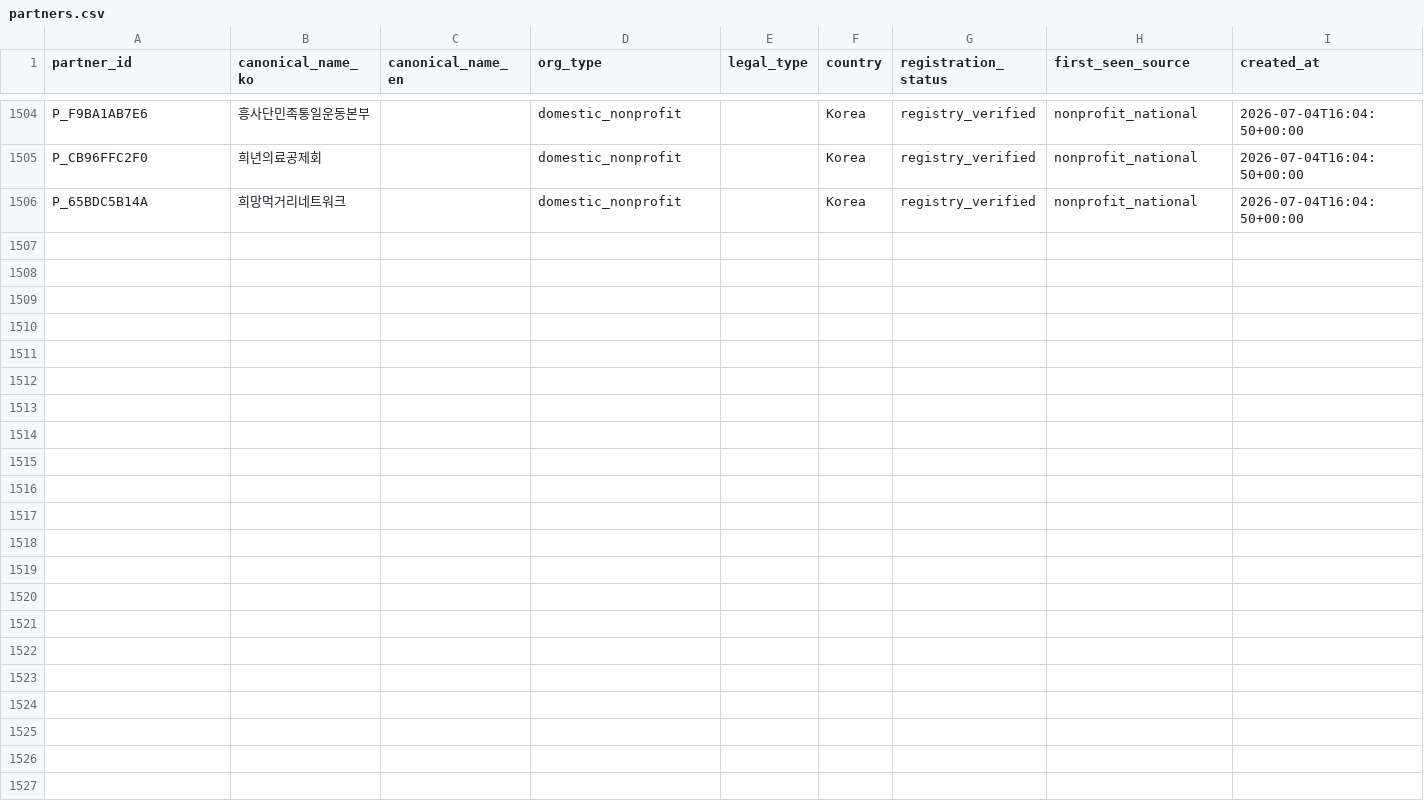
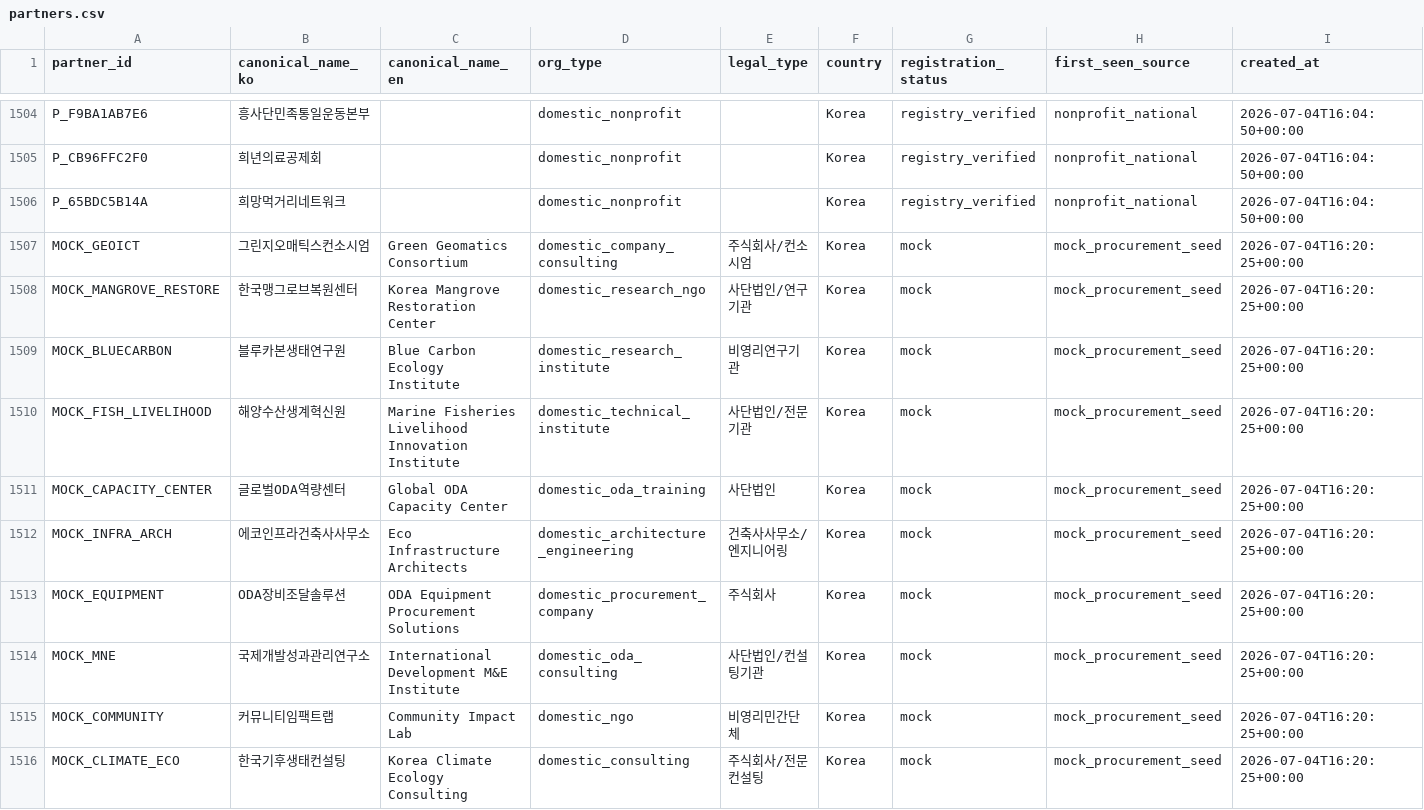
Before and after one commit to hyunkyeongna/oda_consortium, a CSV file: partner_db/partners.csv, drawn as a sheet; only a part is shown, gaps mark what is left out; rows hold the shown columns only; the diff names each change by its address in the sheet, - before the commit and + after, or states it on an @@ line.

```diff
--- a/partner_db/partners.csv
+++ b/partner_db/partners.csv
+row 1507: MOCK_GEOICT | 그린지오매틱스컨소시엄 | Green Geomatics Consortium | domestic_company_consulting | 주식회사/컨소시엄 | Korea | mock | mock_procurement_seed | 2026-07-04T16:20:25+00:00
+row 1508: MOCK_MANGROVE_RESTORE | 한국맹그로브복원센터 | Korea Mangrove Restoration Center | domestic_research_ngo | 사단법인/연구기관 | Korea | mock | mock_procurement_seed | 2026-07-04T16:20:25+00:00
+row 1509: MOCK_BLUECARBON | 블루카본생태연구원 | Blue Carbon Ecology Institute | domestic_research_institute | 비영리연구기관 | Korea | mock | mock_procurement_seed | 2026-07-04T16:20:25+00:00
+row 1510: MOCK_FISH_LIVELIHOOD | 해양수산생계혁신원 | Marine Fisheries Livelihood Innovation Institute | domestic_technical_institute | 사단법인/전문기관 | Korea | mock | mock_procurement_seed | 2026-07-04T16:20:25+00:00
+row 1511: MOCK_CAPACITY_CENTER | 글로벌ODA역량센터 | Global ODA Capacity Center | domestic_oda_training | 사단법인 | Korea | mock | mock_procurement_seed | 2026-07-04T16:20:25+00:00
+row 1512: MOCK_INFRA_ARCH | 에코인프라건축사사무소 | Eco Infrastructure Architects | domestic_architecture_engineering | 건축사사무소/엔지니어링 | Korea | mock | mock_procurement_seed | 2026-07-04T16:20:25+00:00
+row 1513: MOCK_EQUIPMENT | ODA장비조달솔루션 | ODA Equipment Procurement Solutions | domestic_procurement_company | 주식회사 | Korea | mock | mock_procurement_seed | 2026-07-04T16:20:25+00:00
+row 1514: MOCK_MNE | 국제개발성과관리연구소 | International Development M&E Institute | domestic_oda_consulting | 사단법인/컨설팅기관 | Korea | mock | mock_procurement_seed | 2026-07-04T16:20:25+00:00
+row 1515: MOCK_COMMUNITY | 커뮤니티임팩트랩 | Community Impact Lab | domestic_ngo | 비영리민간단체 | Korea | mock | mock_procurement_seed | 2026-07-04T16:20:25+00:00
+row 1516: MOCK_CLIMATE_ECO | 한국기후생태컨설팅 | Korea Climate Ecology Consulting | domestic_consulting | 주식회사/전문컨설팅 | Korea | mock | mock_procurement_seed | 2026-07-04T16:20:25+00:00
```
Also changed, not shown: partner_db/partner_aliases.csv, partner_db/partner_master_summary.csv, 10 other files.
